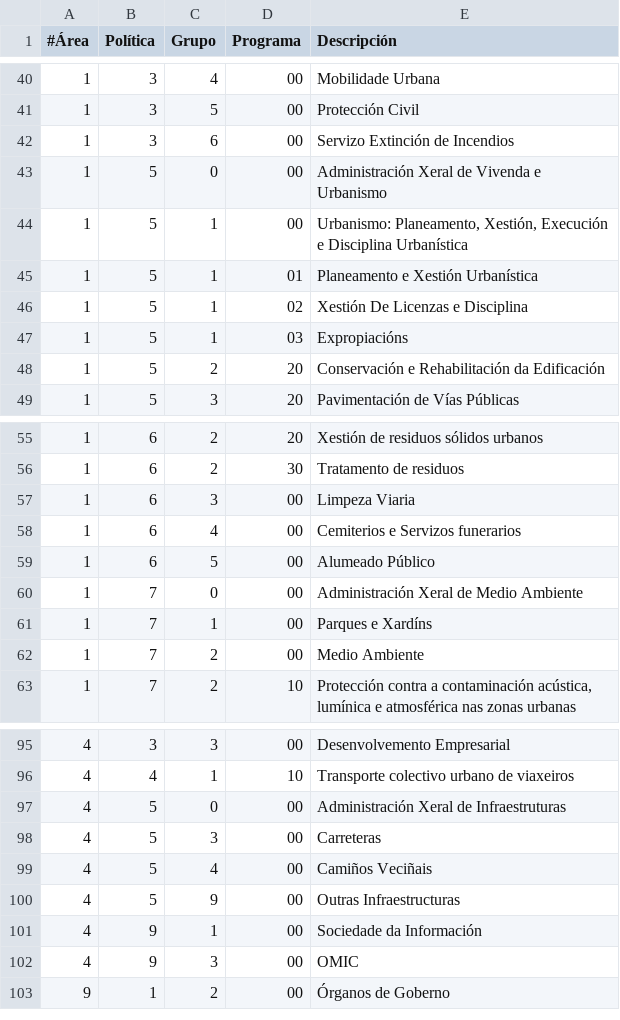
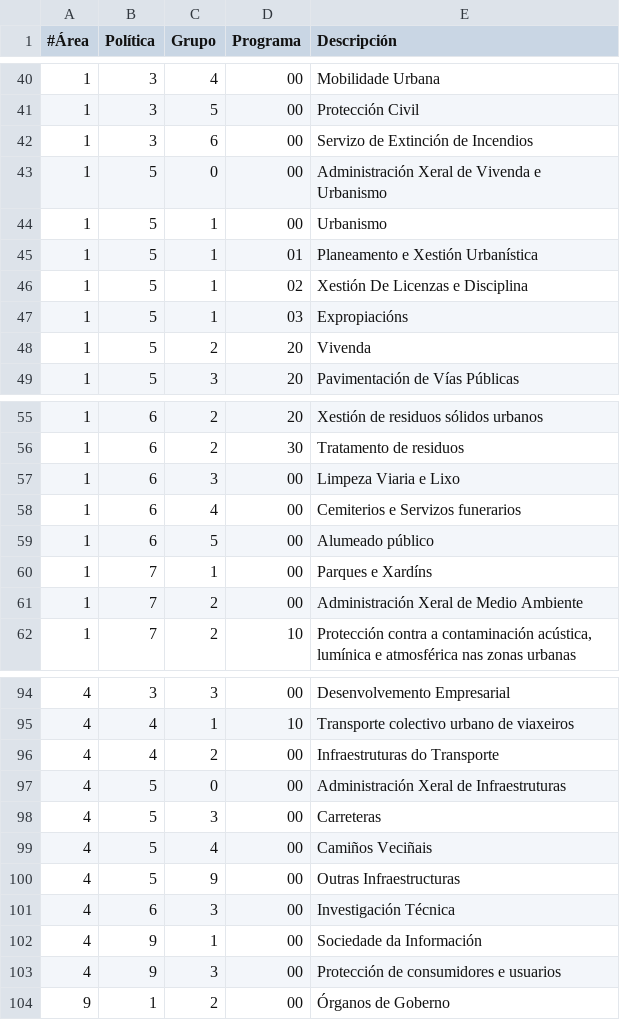
Before and after one commit to civio/presupuesto-santiago, a CSV file: data/es/areas_funcionales.csv, drawn as a sheet; only a part is shown, gaps mark what is left out; the diff covers the shown part only.

Commit message:
Add 2015 data civio/presupuesto-management#241

```diff
--- a/data/es/areas_funcionales.csv
+++ b/data/es/areas_funcionales.csv
@@ -41,5 +41,5 @@
 1,3,5,00,Protección Civil
-1,3,6,00,Servizo Extinción de Incendios
+1,3,6,00,Servizo de Extinción de Incendios
 1,5,0,00,Administración Xeral de Vivenda e Urbanismo
-1,5,1,00,"Urbanismo: Planeamento, Xestión, Execución e Disciplina Urbanística"
+1,5,1,00,Urbanismo
 1,5,1,01,Planeamento e Xestión Urbanística
@@ -47,3 +47,3 @@
 1,5,1,03,Expropiacións
-1,5,2,20,Conservación e Rehabilitación da Edificación
+1,5,2,20,Vivenda
 1,5,3,20,Pavimentación de Vías Públicas
@@ -56,8 +56,7 @@
 1,6,2,30,Tratamento de residuos
-1,6,3,00,Limpeza Viaria
+1,6,3,00,Limpeza Viaria e Lixo
 1,6,4,00,Cemiterios e Servizos funerarios
-1,6,5,00,Alumeado Público
-1,7,0,00,Administración Xeral de Medio Ambiente
+1,6,5,00,Alumeado público
 1,7,1,00,Parques e Xardíns
-1,7,2,00,Medio Ambiente
+1,7,2,00,Administración Xeral de Medio Ambiente
 1,7,2,10,"Protección contra a contaminación acústica, lumínica e atmosférica nas zonas urbanas"
@@ -96,2 +95,3 @@
 4,4,1,10,Transporte colectivo urbano de viaxeiros
+4,4,2,00,Infraestruturas do Transporte
 4,5,0,00,Administración Xeral de Infraestruturas
@@ -100,4 +100,5 @@
 4,5,9,00,Outras Infraestructuras
+4,6,3,00,Investigación Técnica
 4,9,1,00,Sociedade da Información
-4,9,3,00,OMIC
+4,9,3,00,Protección de consumidores e usuarios
 9,1,2,00,Órganos de Goberno
```
Also changed, not shown: 1 moved row and 8 edited cells elsewhere in this file, 1 other file.
